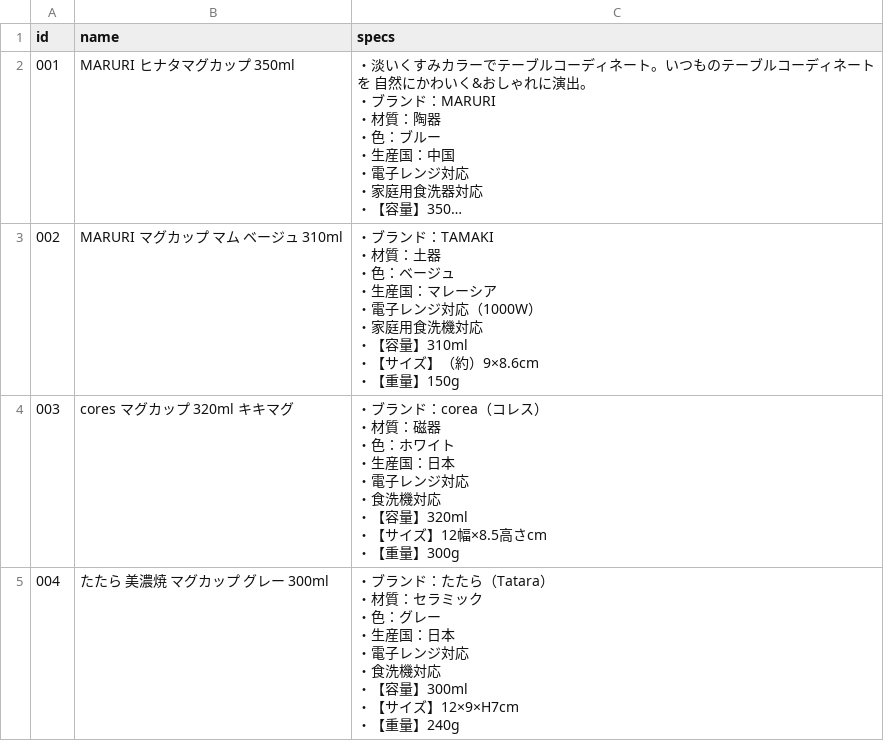
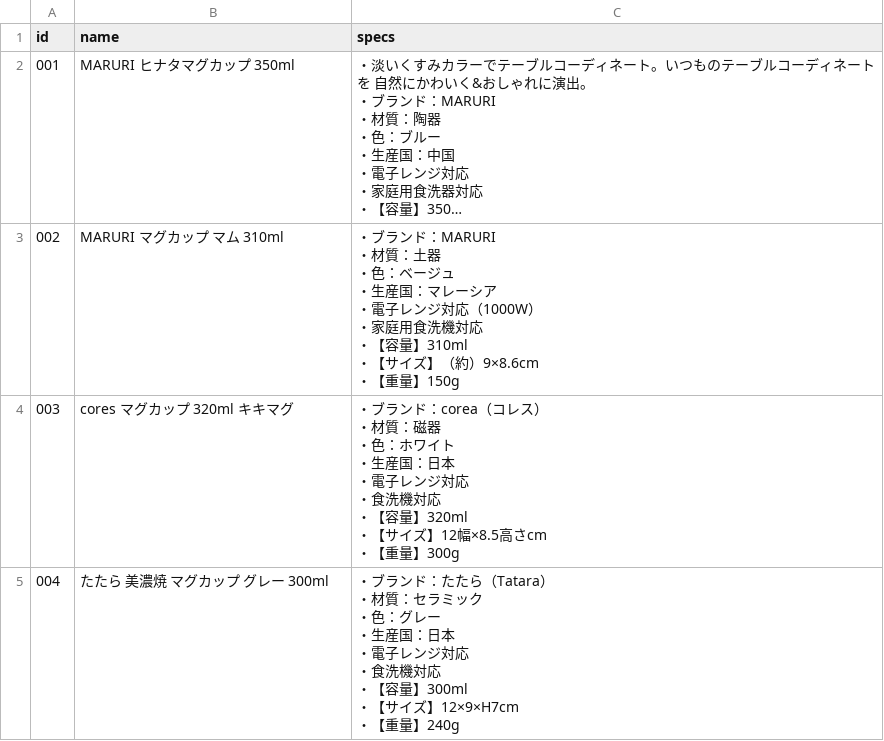
Before and after one commit to Tos0301/experiment-site, a CSV file: data/specs.csv, drawn as a sheet; long unchanged cells end in …; ↵ is a line break in a cell; the diff names each change by its address in the sheet, - before the commit and + after, or states it on an @@ line.

```diff
--- a/data/specs.csv
+++ b/data/specs.csv
-B3 (name): MARURI マグカップ マム ベージュ 310ml
+B3 (name): MARURI マグカップ マム 310ml
-C3 (specs): …ランド：TAMAKI ↵ ・材質：…
+C3 (specs): …ランド：MARURI ↵ ・材質：…
```
Also changed, not shown: data/products.csv, 4 other files.
